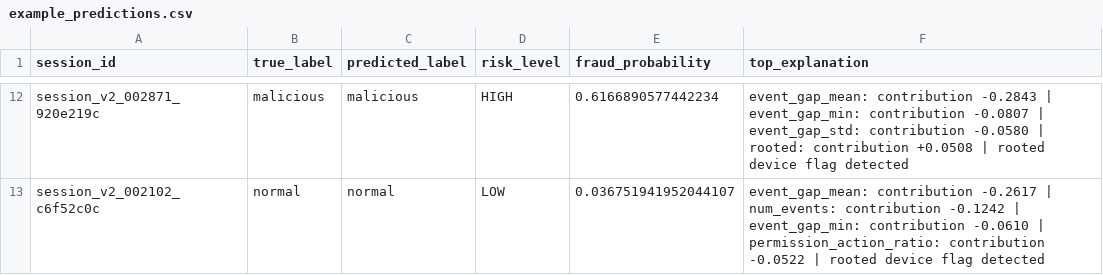
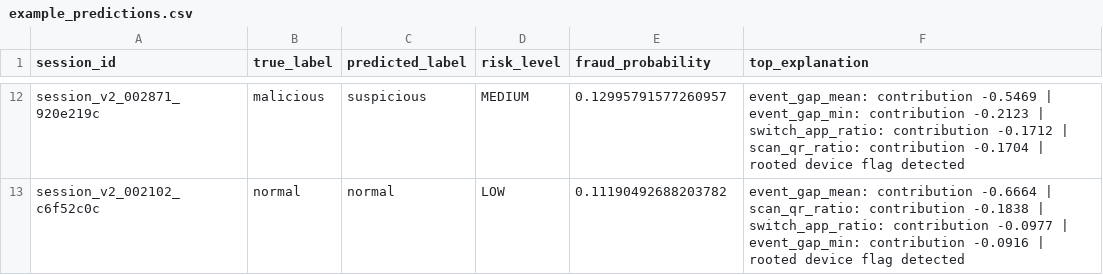
Before and after one commit to parthbansal007/UPI-Fraud-Detection-Interaction, a CSV file: models/interaction/example_predictions.csv, drawn as a sheet; only a part is shown, gaps mark what is left out; the diff covers the shown part only; the diff names each change by its address in the sheet, - before the commit and + after, or states it on an @@ line.

```diff
--- a/models/interaction/example_predictions.csv
+++ b/models/interaction/example_predictions.csv
-C12 (predicted_label): malicious
+C12 (predicted_label): suspicious
-D12 (risk_level): HIGH
+D12 (risk_level): MEDIUM
-E12 (fraud_probability): 0.6166890577442234
+E12 (fraud_probability): 0.12995791577260957
-F12 (top_explanation): event_gap_mean: contribution -0.2843 | event_gap_min: contribution -0.0807 | event_gap_std: contribution -0.0580 | rooted: contribution +0.0508 | rooted…
+F12 (top_explanation): event_gap_mean: contribution -0.5469 | event_gap_min: contribution -0.2123 | switch_app_ratio: contribution -0.1712 | scan_qr_ratio: contribution -0.1704 | rooted…
-E13 (fraud_probability): 0.036751941952044107
+E13 (fraud_probability): 0.11190492688203782
-F13 (top_explanation): event_gap_mean: contribution -0.2617 | num_events: contribution -0.1242 | event_gap_min: contribution -0.0610 | permission_action_ratio: contribution -0.0522 | rooted…
+F13 (top_explanation): event_gap_mean: contribution -0.6664 | scan_qr_ratio: contribution -0.1838 | switch_app_ratio: contribution -0.0977 | event_gap_min: contribution -0.0916 | rooted…
```
Also changed, not shown: 30 edited cells elsewhere in this file, 6 other files.
